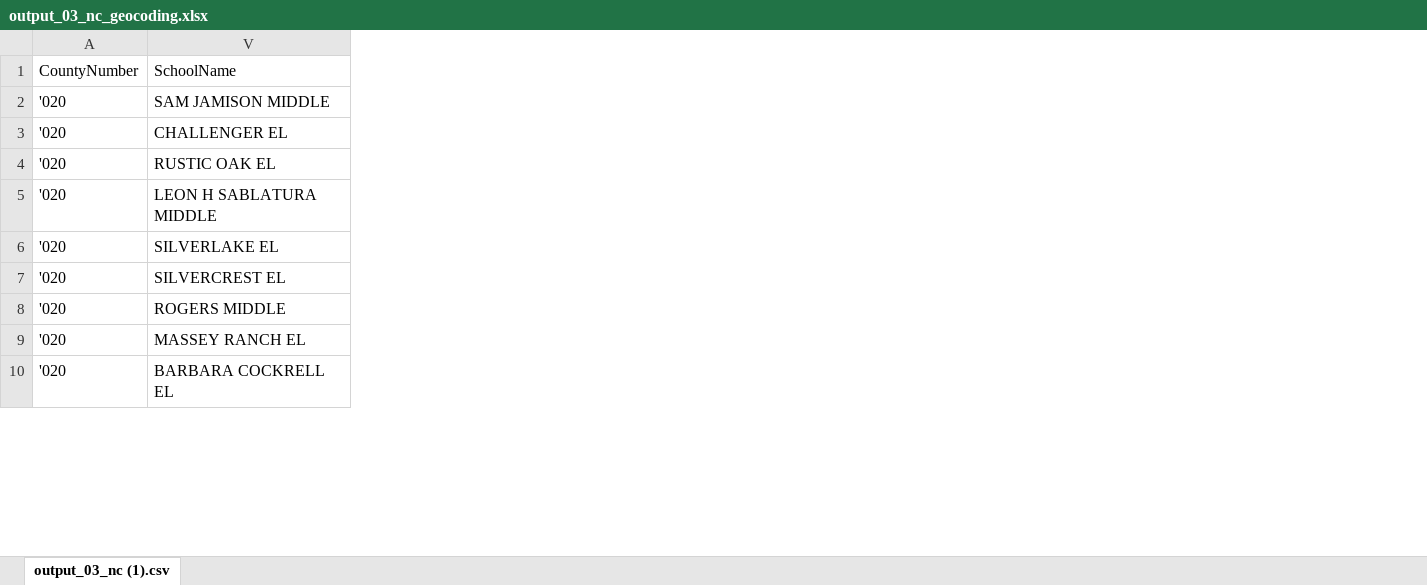
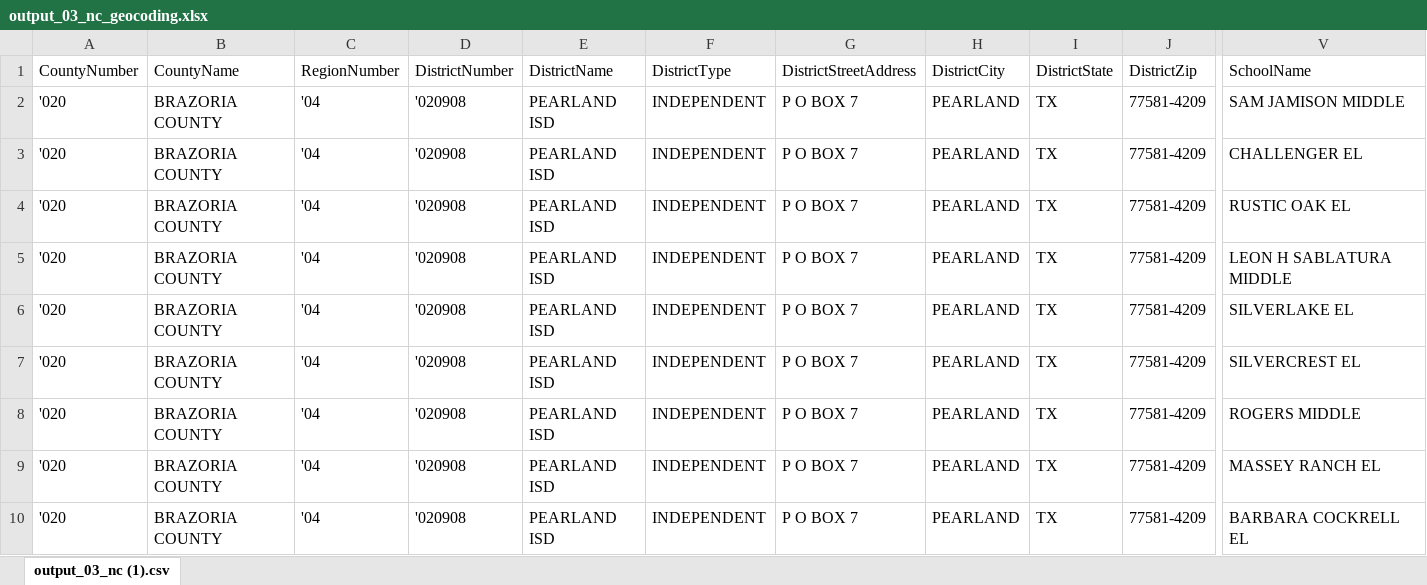
Before and after one commit to utdata/texas-schools, an Excel workbook: class_files/output_03_nc_geocoding.xlsx, sheet output_03_nc (1).csv, drawn as a sheet; only a part is shown, gaps mark what is left out; values as stored, in another font and other column widths than the file's, no borders; the diff covers the shown part only; the diff names each change by its address in the sheet, - before the commit and + after, or states it on an @@ line.

```diff
--- a/class_files/output_03_nc_geocoding.xlsx (sheet output_03_nc (1).csv)
+++ b/class_files/output_03_nc_geocoding.xlsx (sheet output_03_nc (1).csv)
@@ column B (CountyName) unhidden, rows 2-10: all BRAZORIA COUNTY @@
@@ column C (RegionNumber) unhidden, rows 2-10: all '04 @@
@@ column D (DistrictNumber) unhidden, rows 2-10: all '020908 @@
@@ column E (DistrictName) unhidden, rows 2-10: all PEARLAND ISD @@
@@ column F (DistrictType) unhidden, rows 2-10: all INDEPENDENT @@
@@ column G (DistrictStreetAddress) unhidden, rows 2-10: all P O BOX 7 @@
@@ column H (DistrictCity) unhidden, rows 2-10: all PEARLAND @@
@@ column I (DistrictState) unhidden, rows 2-10: all TX @@
@@ column J (DistrictZip) unhidden, rows 2-10: all 77581-4209 @@
```
Also changed, not shown: 50 added columns elsewhere in this sheet, class_files/output_06_tf_geocoding.xlsx, class_files/output_08_sh_geocoding.xlsx, 5 other files.
